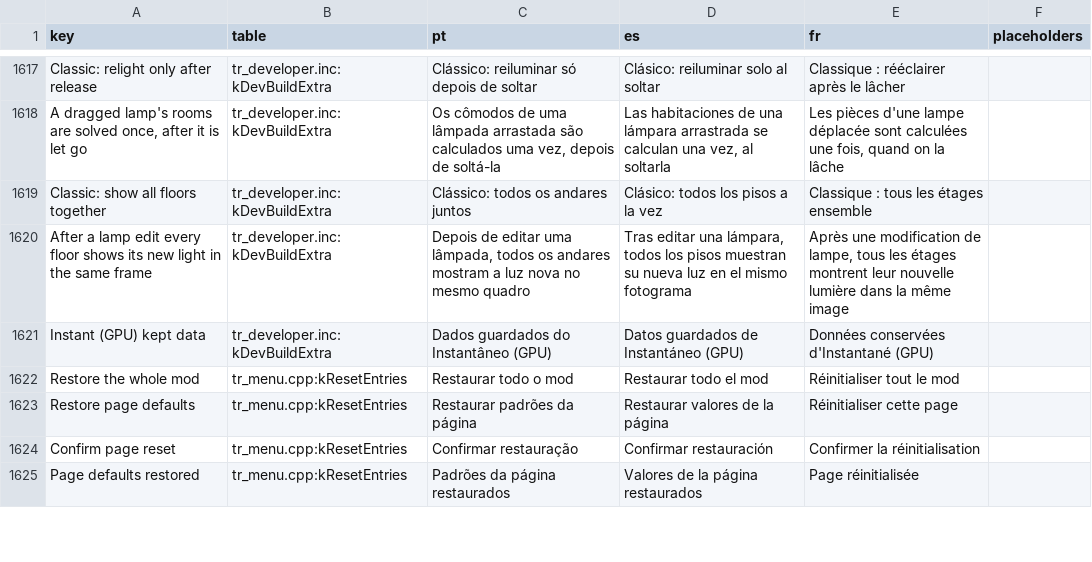
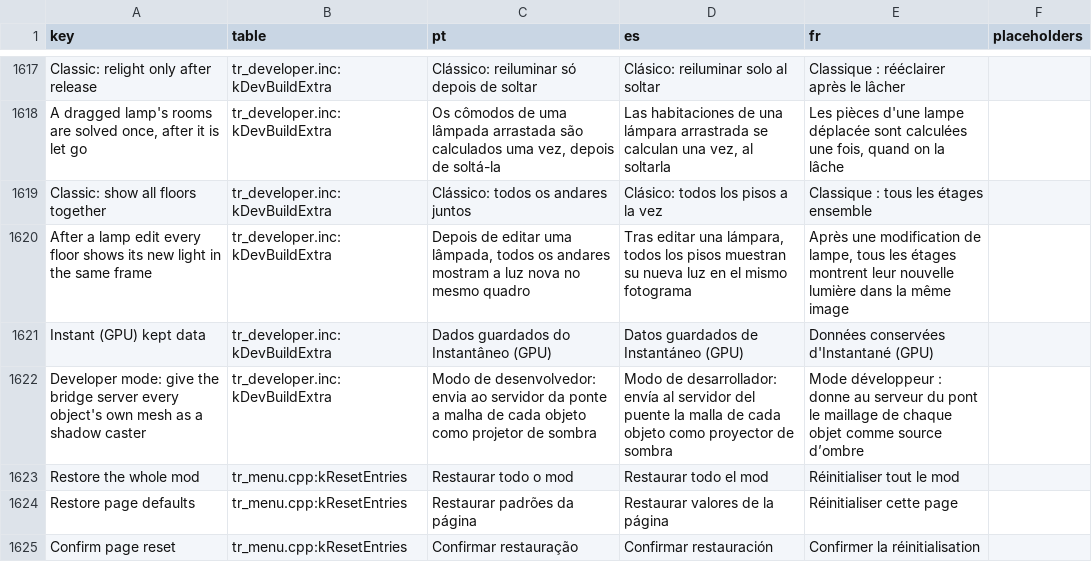
Before and after one commit to loinyx/Sims3-ApexRadiance, a TSV file: i18n/keys.tsv, drawn as a sheet; only a part is shown, gaps mark what is left out; the shorter side is filled out with more unchanged rows; the diff names each change by its address in the sheet, - before the commit and + after, or states it on an @@ line.

Commit message:
realtime-gi: mesh casters to the bridge server with bridge patch 0020
Work package MC-2. Bridge patch 0020 adds the client export
RemixBridge_GiObjects (object id, LITE instance, model-to-world rows, removed
flag). The GI worker indexes the game's packages once with ts3_meshes.h,
resolves each LITE to its caster mesh and reports counter words 14-21. The
per-pixel pass builds one bottom level per model and adds the nearest 1024
objects after the capsules and boxes.

Apex: developer option [patches.RealtimeGI] meshCasters (off) feeds the
object attach, move and removal hooks to the export and logs [GiMesh]
counters. Runner job mesh-casters-smoke. Offline test: run.ps1 -Mesh -Game
-Bridge (test-gi-mesh.cmd) checks the counters and the chair shadow against
CPU rays. Results in docs/features/realtime-gi/wp/MC-2.md.

Assisted with AI

```diff
--- a/i18n/keys.tsv
+++ b/i18n/keys.tsv
+row 1622: Developer mode: give the bridge server every object's own mesh as a shadow caster | tr_developer.inc:kDevBuildExtra | Modo de desenvolvedor: envia ao servidor da ponte a malha de cada objeto como projetor de sombra | Modo de desarrollador: envía al servidor del puente la malla de cada objeto como proyector de sombra | Mode développeur : donne au serveur du pont le maillage de chaque objet comme source d’ombre
```
Also changed, not shown: 35 other files.
